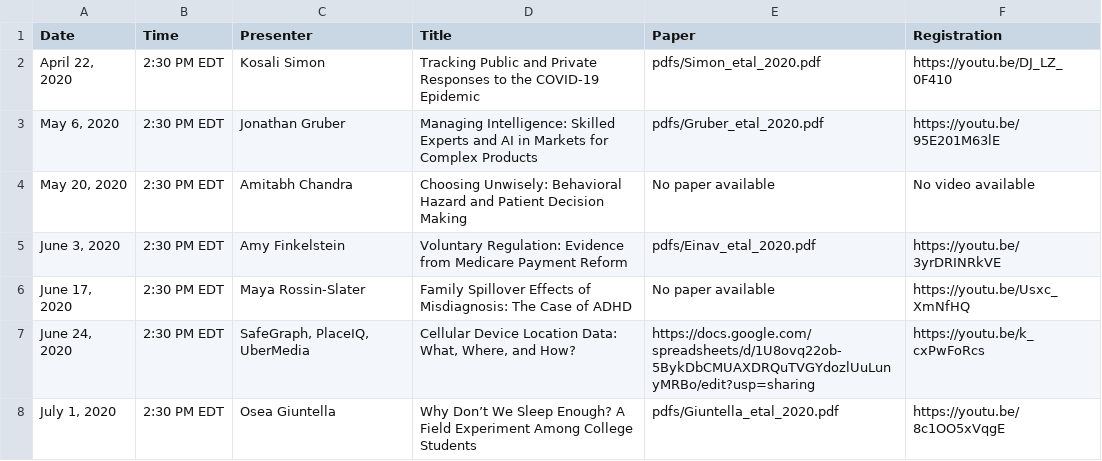
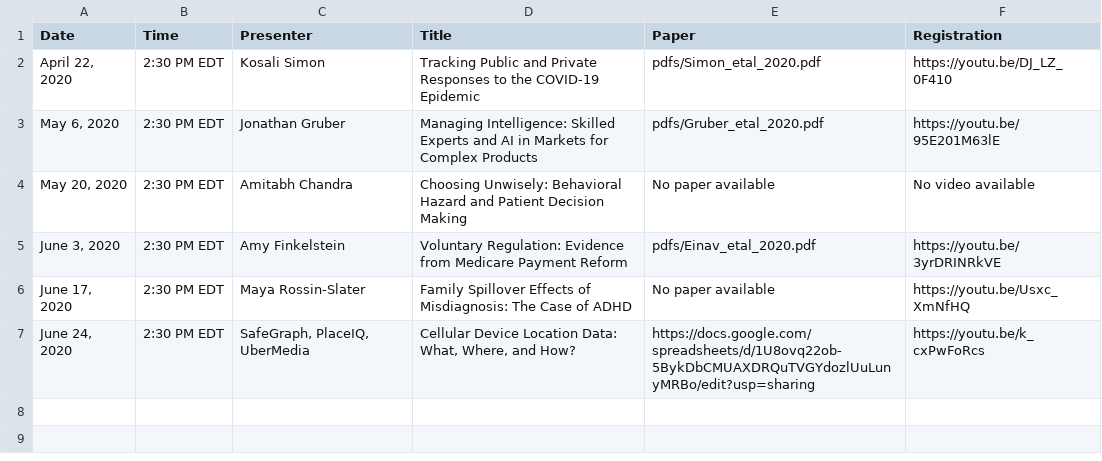
Before and after one commit to ernbilen/EHEC-website, a CSV file: _data/speakers.csv, drawn as a sheet; the diff names each change by its address in the sheet, - before the commit and + after, or states it on an @@ line.

Commit message:
Update speakers.csv

```diff
--- a/_data/speakers.csv
+++ b/_data/speakers.csv
-row 8: July 1, 2020 | 2:30 PM EDT | Osea Giuntella | Why Don’t We Sleep Enough? A Field Experiment Among College Students | pdfs/Giuntella_etal_2020.pdf | https://youtu.be/8c1OO5xVqgE
```
